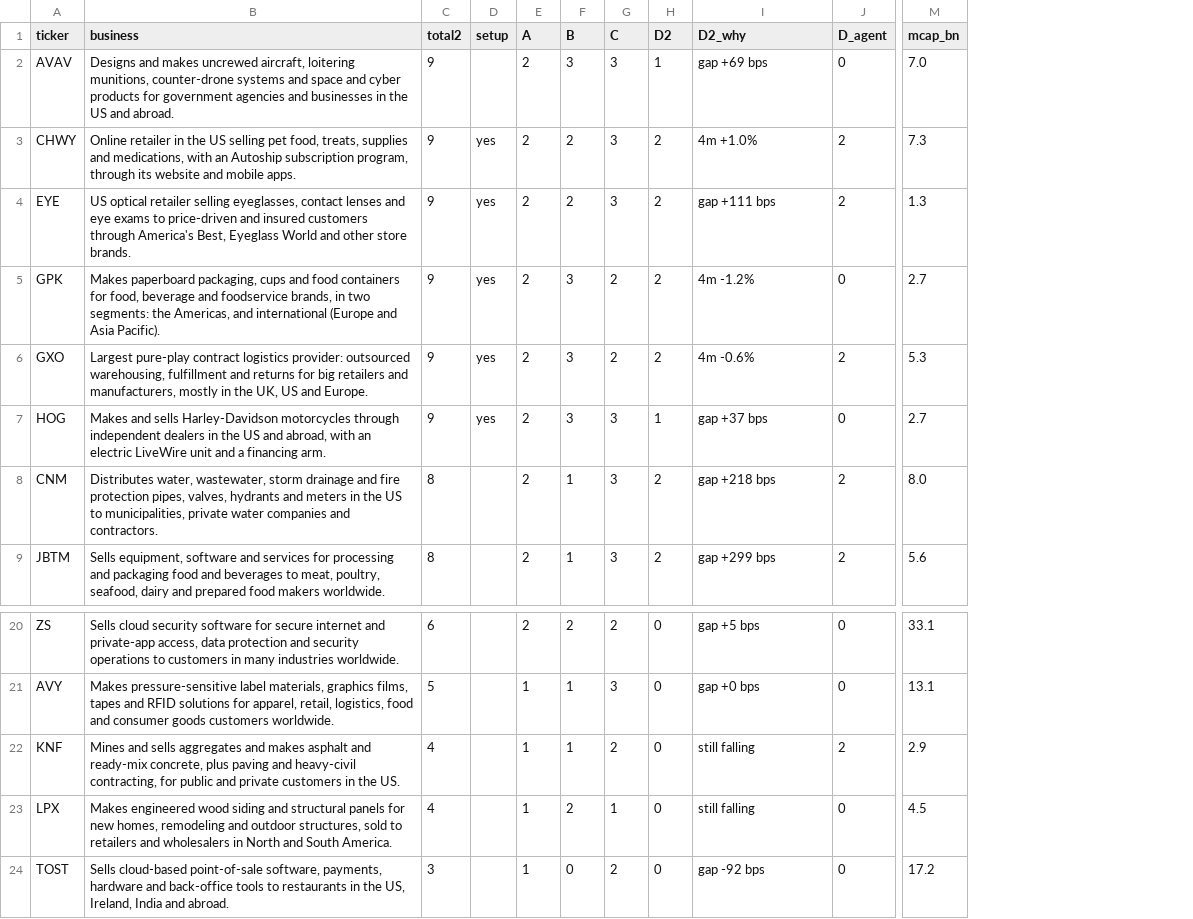
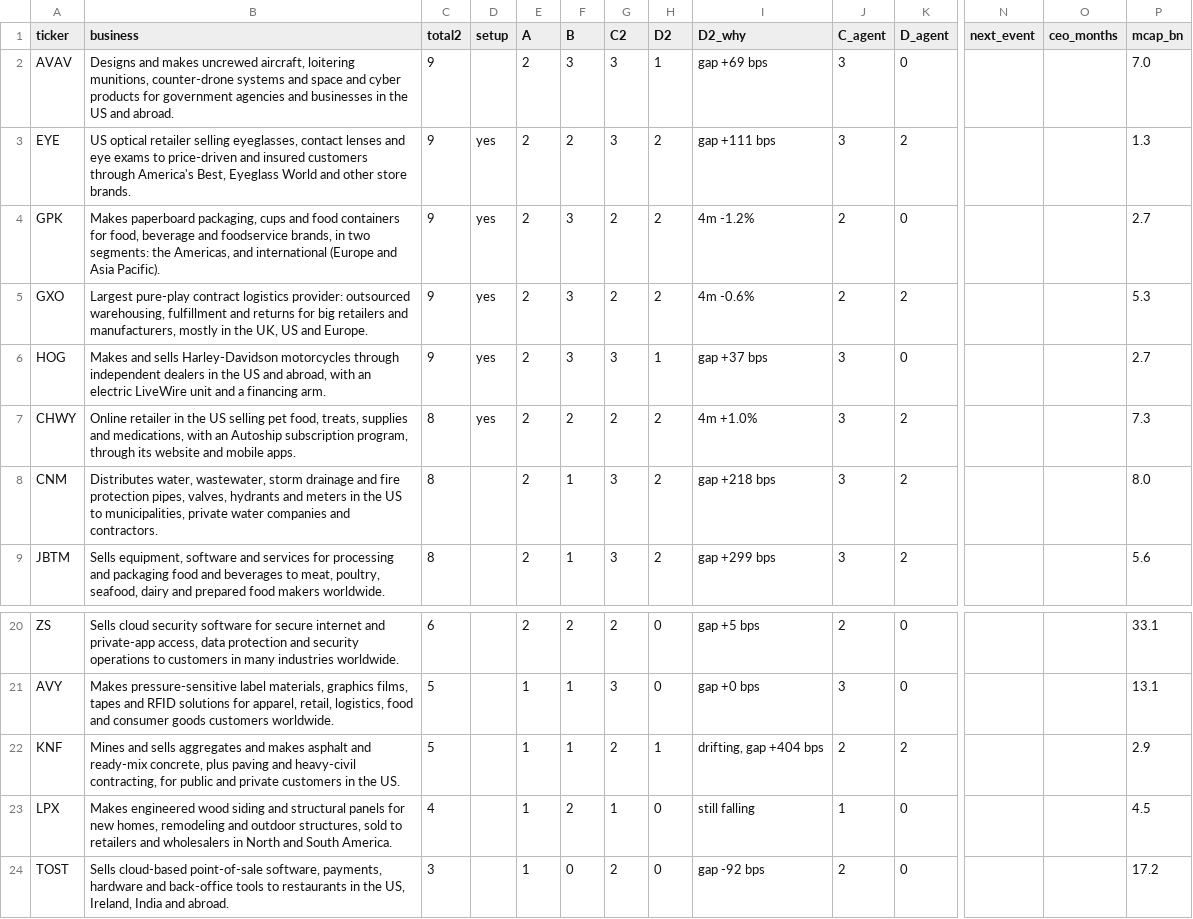
Before and after one commit to vector-riley/research-library, a CSV file: _screens/inflection-screen/outputs/2026.10.02/ranked.csv, drawn as a sheet; only a part is shown, gaps mark what is left out; removed rows and columns are numbered as before the commit, all else as after; rows hold the shown columns only; the diff names each change by its address in the sheet, - before the commit and + after, or states it on an @@ line.

```diff
--- a/_screens/inflection-screen/outputs/2026.10.02/ranked.csv
+++ b/_screens/inflection-screen/outputs/2026.10.02/ranked.csv
+column J (C_agent), rows 2-6: 3 | 3 | 2 | 2 | 3; rows 8-9: 3 | 3; rows 20-24: 2 | 3 | 2 | 1 | 2
+column N (next_event), empty
+column O (ceo_months), empty
-G1: C
+G1: C2
-row 3: CHWY | Online retailer in the US selling pet food, treats, supplies and medications, with an Autoship subscription program, through its website and mobile apps. | 9 | yes | 2 | 2 | 3 | 2 | 4m +1.0% | 2 | 7.3
+row 7: CHWY | Online retailer in the US selling pet food, treats, supplies and medications, with an Autoship subscription program, through its website and mobile apps. | 8 | yes | 2 | 2 | 2 | 2 | 4m +1.0% | 3 | 2 |  |  | 7.3
-C22 (total2): 4
+C22 (total2): 5
-H22 (D2): 0
+H22 (D2): 1
-I22 (D2_why): still falling
+I22 (D2_why): drifting, gap +404 bps
```
Also changed, not shown: _screens/inflection-screen/outputs/2026.10.02/stage2_catalyst_flags.csv, 4 other files.
